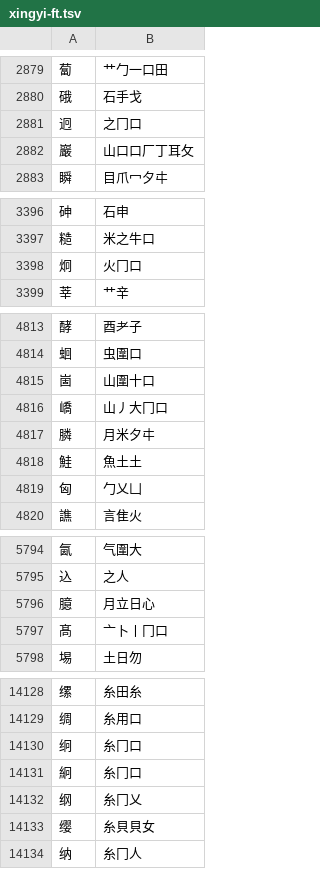
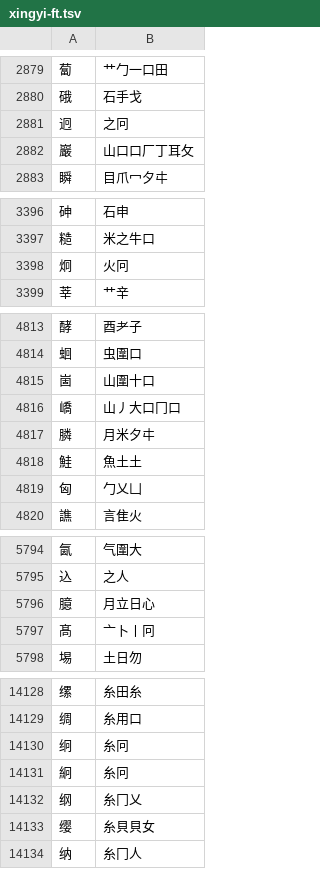
Before and after one commit to chenlin014/jiezi, a TSV file: table/xingyi-ft.tsv, drawn as a sheet; only a part is shown, gaps mark what is left out; the diff covers the shown part only.

```diff
--- a/table/xingyi-ft.tsv
+++ b/table/xingyi-ft.tsv
@@ -2880,3 +2880,3 @@
 硪	石手戈
-迥	之冂口
+迥	之冋
 巖	山口口厂丁耳攵
@@ -3397,3 +3397,3 @@
 糙	米之牛口
-炯	火冂口
+炯	火冋
 莘	艹辛
@@ -4815,3 +4815,3 @@
 崮	山圍十口
-嶠	山丿大冂口
+嶠	山丿大口冂口
 膦	月米夕㐄
@@ -5796,3 +5796,3 @@
 臆	月立日心
-髙	亠卜丨冂口
+髙	亠卜丨冋
 埸	土日勿
@@ -14129,4 +14129,4 @@
 绸	糸用口
-䌹	糸冂口
-絅	糸冂口
+䌹	糸冋
+絅	糸冋
 纲	糸冂乂
```
Also changed, not shown: 15 edited cells elsewhere in this file, table/chujie.tsv, table/siyuan.tsv, 5 other files.
